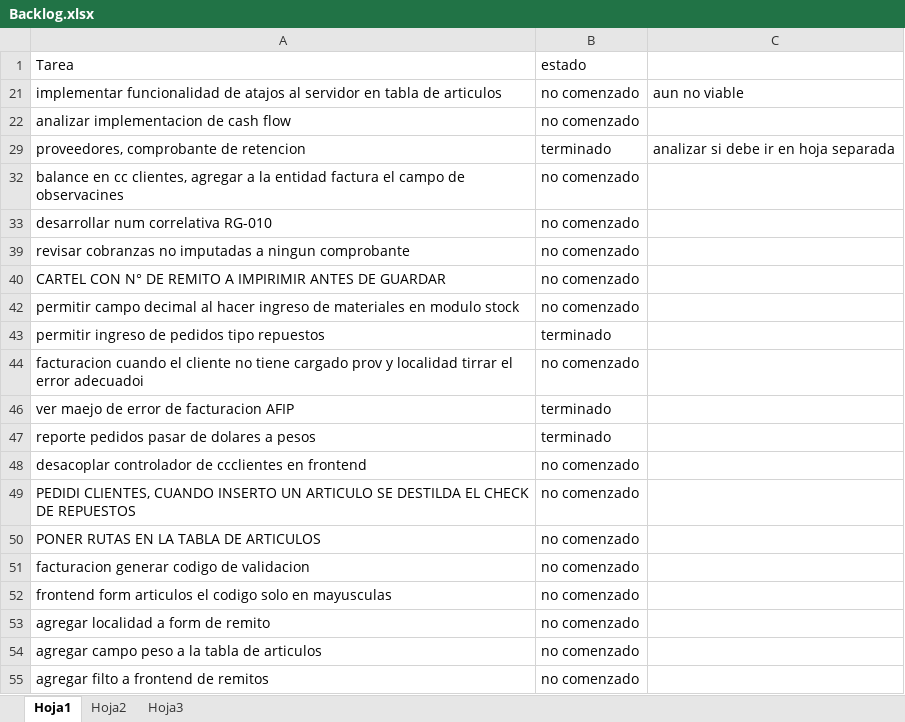
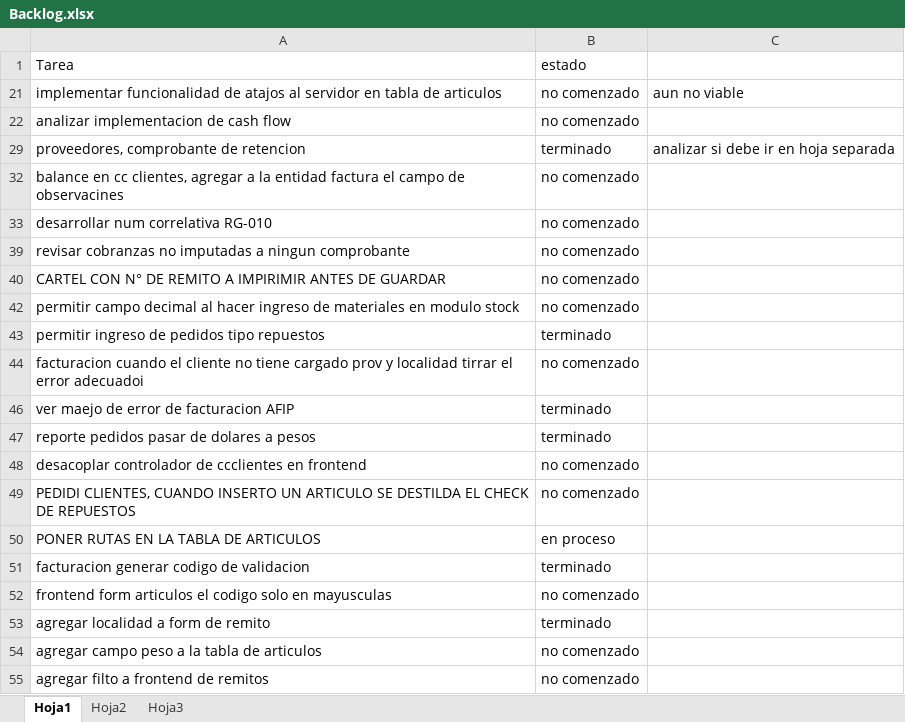
Before and after one commit to laureano23/bpApp, an Excel workbook: Backlog.xlsx, sheet Hoja1, drawn as a sheet; values as stored, in another font and other column widths than the file's, no borders; conditional formats not drawn; the diff names each change by its address in the sheet, - before the commit and + after, or states it on an @@ line.

```diff
--- a/Backlog.xlsx (sheet Hoja1)
+++ b/Backlog.xlsx (sheet Hoja1)
-B50: no comenzado
+B50: en proceso
-B51: no comenzado
+B51: terminado
-B53: no comenzado
+B53: terminado
```
Also changed, not shown: 5 other files.
